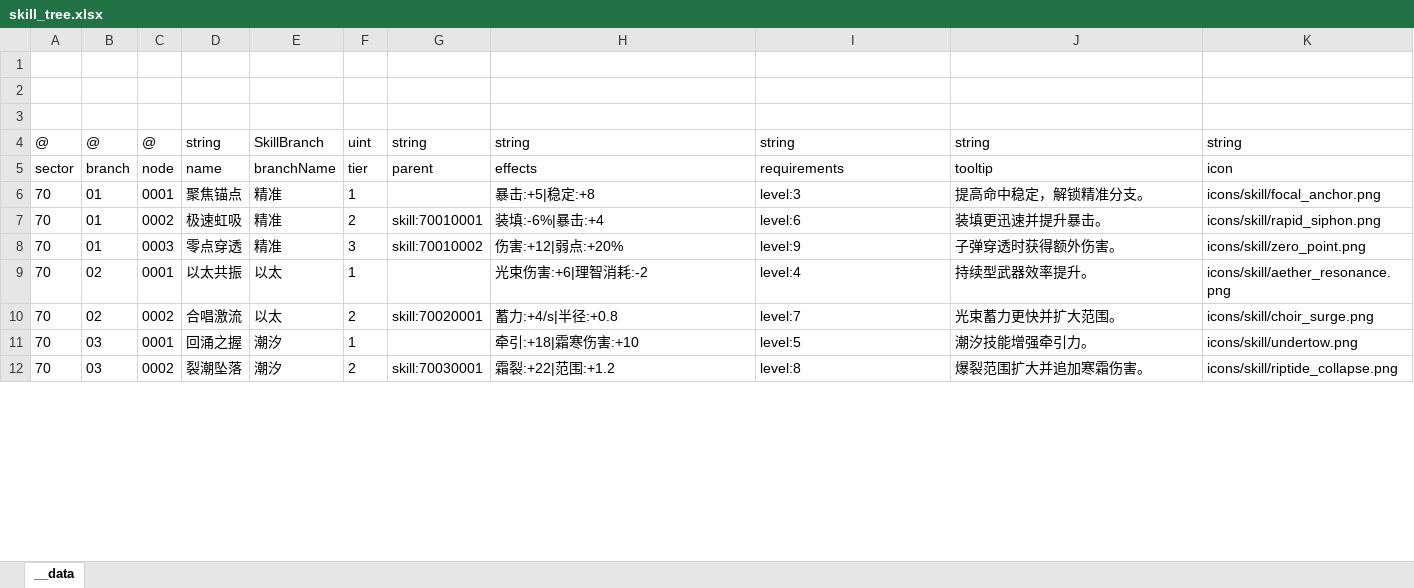
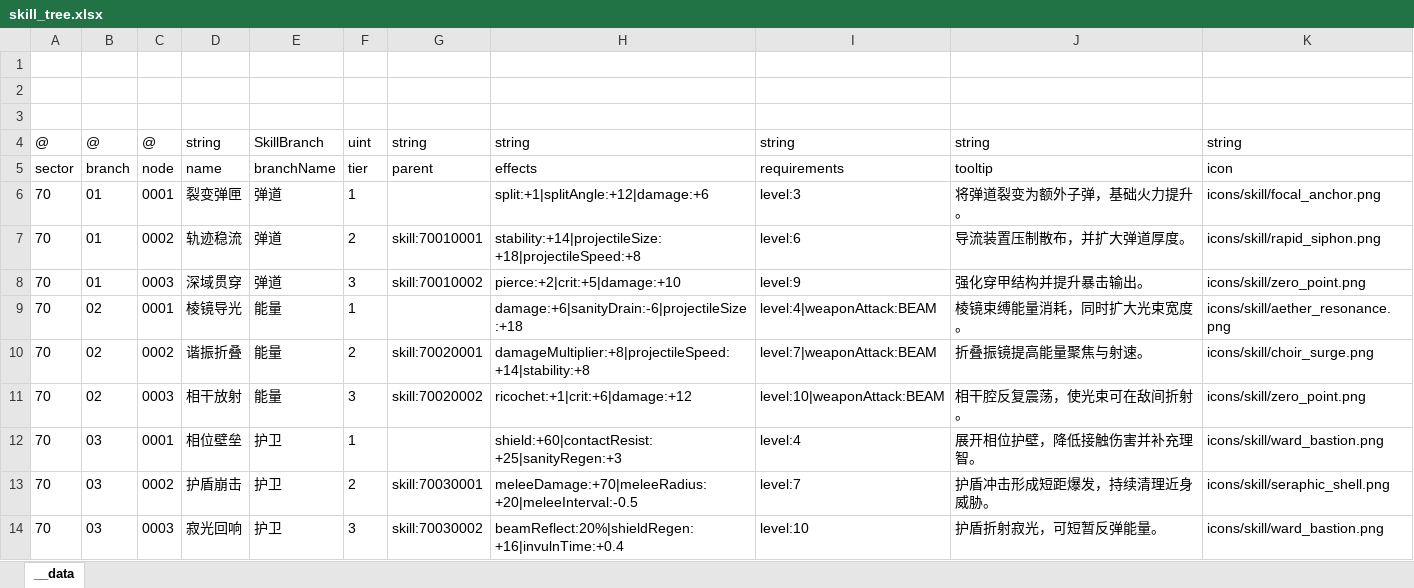
Before and after one commit to khgame/tables, an Excel workbook: example/game_06_abyssal_nightfall/skill_tree.xlsx, sheet __data, drawn as a sheet; only a part is shown; values as stored, in another font and other column widths than the file's, no borders; addresses are those after the commit; the diff covers the shown part only; the diff names each change by its address in the sheet, - before the commit and + after, or states it on an @@ line.

Commit message:
feat: redesign game_06 skill tree

```diff
--- a/example/game_06_abyssal_nightfall/skill_tree.xlsx (sheet __data)
+++ b/example/game_06_abyssal_nightfall/skill_tree.xlsx (sheet __data)
-D6: 聚焦锚点
+D6: 裂变弹匣
-E6:E8: 精准
+E6:E8: 弹道
-H6: 暴击:+5|稳定:+8
+H6: split:+1|splitAngle:+12|damage:+6
-J6: 提高命中稳定，解锁精准分支。
+J6: 将弹道裂变为额外子弹，基础火力提升。
-D7: 极速虹吸
+D7: 轨迹稳流
-H7: 装填:-6%|暴击:+4
+H7: stability:+14|projectileSize:+18|projectileSpeed:+8
-J7: 装填更迅速并提升暴击。
+J7: 导流装置压制散布，并扩大弹道厚度。
-D8: 零点穿透
+D8: 深域贯穿
-H8: 伤害:+12|弱点:+20%
+H8: pierce:+2|crit:+5|damage:+10
-J8: 子弹穿透时获得额外伤害。
+J8: 强化穿甲结构并提升暴击输出。
-D9: 以太共振
+D9: 棱镜导光
-E9:E10: 以太
+E9:E10: 能量
-H9: 光束伤害:+6|理智消耗:-2
+H9: damage:+6|sanityDrain:-6|projectileSize:+18
-I9: level:4
+I9: level:4|weaponAttack:BEAM
-J9: 持续型武器效率提升。
+J9: 棱镜束缚能量消耗，同时扩大光束宽度。
-D10: 合唱激流
+D10: 谐振折叠
-H10: 蓄力:+4/s|半径:+0.8
+H10: damageMultiplier:+8|projectileSpeed:+14|stability:+8
-I10: level:7
+I10: level:7|weaponAttack:BEAM
-J10: 光束蓄力更快并扩大范围。
+J10: 折叠振镜提高能量聚焦与射速。
+row 11: 70 | 02 | 0003 | 相干放射 | 能量 | 3 | skill:70020002 | ricochet:+1|crit:+6|damage:+12 | level:10|weaponAttack:BEAM | 相干腔反复震荡，使光束可在敌间折射。 | icons/skill/zero_point.png
-D12: 回涌之握
+D12: 相位壁垒
-E12:E13: 潮汐
+E12:E13: 护卫
-H12: 牵引:+18|霜寒伤害:+10
+H12: shield:+60|contactResist:+25|sanityRegen:+3
-I12: level:5
+I12: level:4
-J12: 潮汐技能增强牵引力。
+J12: 展开相位护壁，降低接触伤害并补充理智。
-K12: icons/skill/undertow.png
+K12: icons/skill/ward_bastion.png
-D13: 裂潮坠落
+D13: 护盾崩击
-H13: 霜裂:+22|范围:+1.2
+H13: meleeDamage:+70|meleeRadius:+20|meleeInterval:-0.5
-I13: level:8
+I13: level:7
-J13: 爆裂范围扩大并追加寒霜伤害。
+J13: 护盾冲击形成短距爆发，持续清理近身威胁。
-K13: icons/skill/riptide_collapse.png
+K13: icons/skill/seraphic_shell.png
+row 14: 70 | 03 | 0003 | 寂光回响 | 护卫 | 3 | skill:70030002 | beamReflect:20%|shieldRegen:+16|invulnTime:+0.4 | level:10 | 护盾折射寂光，可短暂反弹能量。 | icons/skill/ward_bastion.png
```
Also changed, not shown: 1 added row and 11 edited cells elsewhere in this sheet, example/game_06_abyssal_nightfall/synergy_cards.xlsx, 7 other files.
